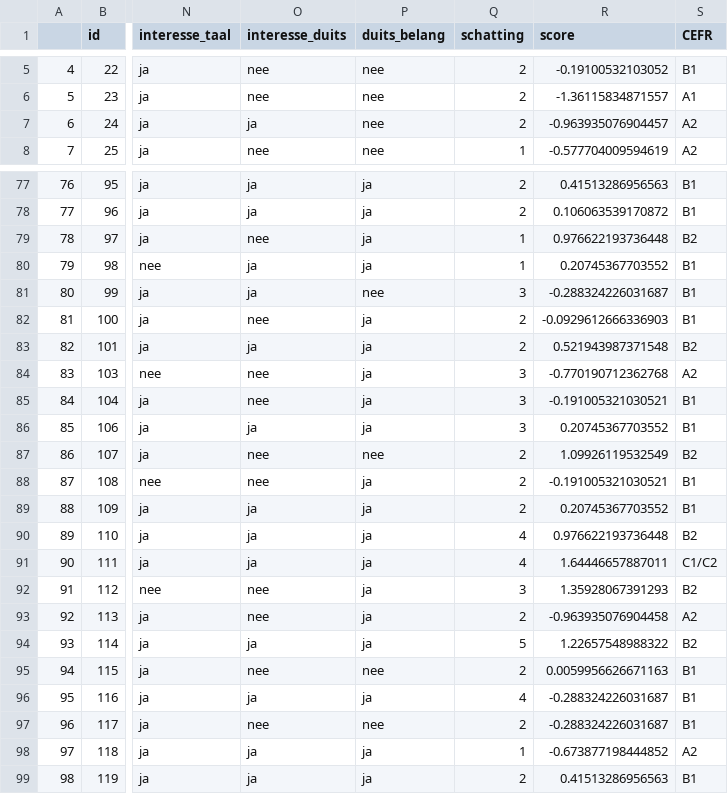
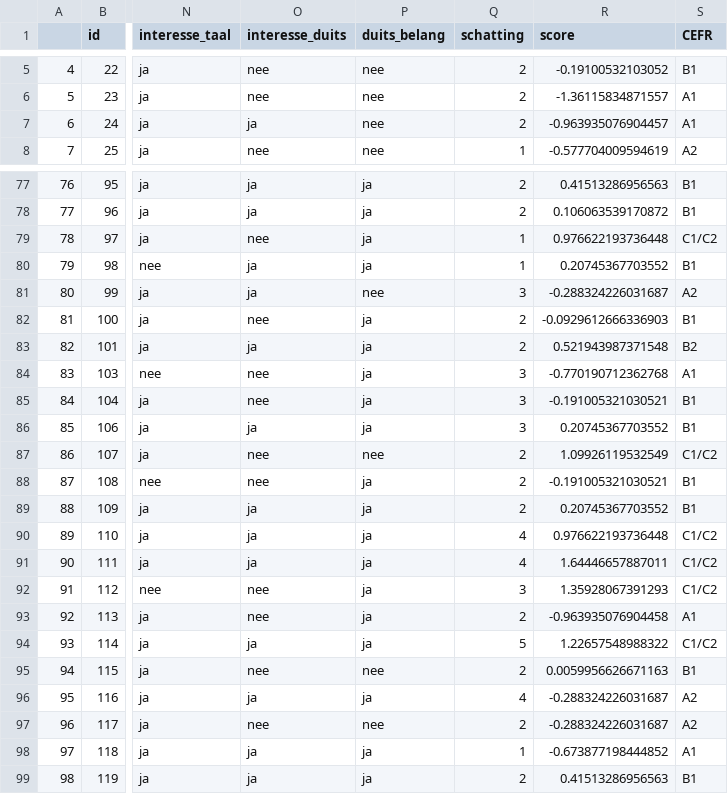
Before and after one commit to Dennis-2026/wetenschappelijke_cyclus_onderzoek, a CSV file: ruwe_data/cleaned_scores.csv, drawn as a sheet; only a part is shown, gaps mark what is left out; the diff covers the shown part only; the diff names each change by its address in the sheet, - before the commit and + after, or states it on an @@ line.

```diff
--- a/ruwe_data/cleaned_scores.csv
+++ b/ruwe_data/cleaned_scores.csv
-S7 (CEFR): A2
+S7 (CEFR): A1
-S79 (CEFR): B2
+S79 (CEFR): C1/C2
-S81 (CEFR): B1
+S81 (CEFR): A2
-S84 (CEFR): A2
+S84 (CEFR): A1
-S87 (CEFR): B2
+S87 (CEFR): C1/C2
-S90 (CEFR): B2
+S90 (CEFR): C1/C2
-S92 (CEFR): B2
+S92 (CEFR): C1/C2
-S93 (CEFR): A2
+S93 (CEFR): A1
-S94 (CEFR): B2
+S94 (CEFR): C1/C2
-S96:S97 (CEFR): B1
+S96:S97 (CEFR): A2
-S98 (CEFR): A2
+S98 (CEFR): A1
```
Also changed, not shown: 37 edited cells elsewhere in this file, 1 other file.
